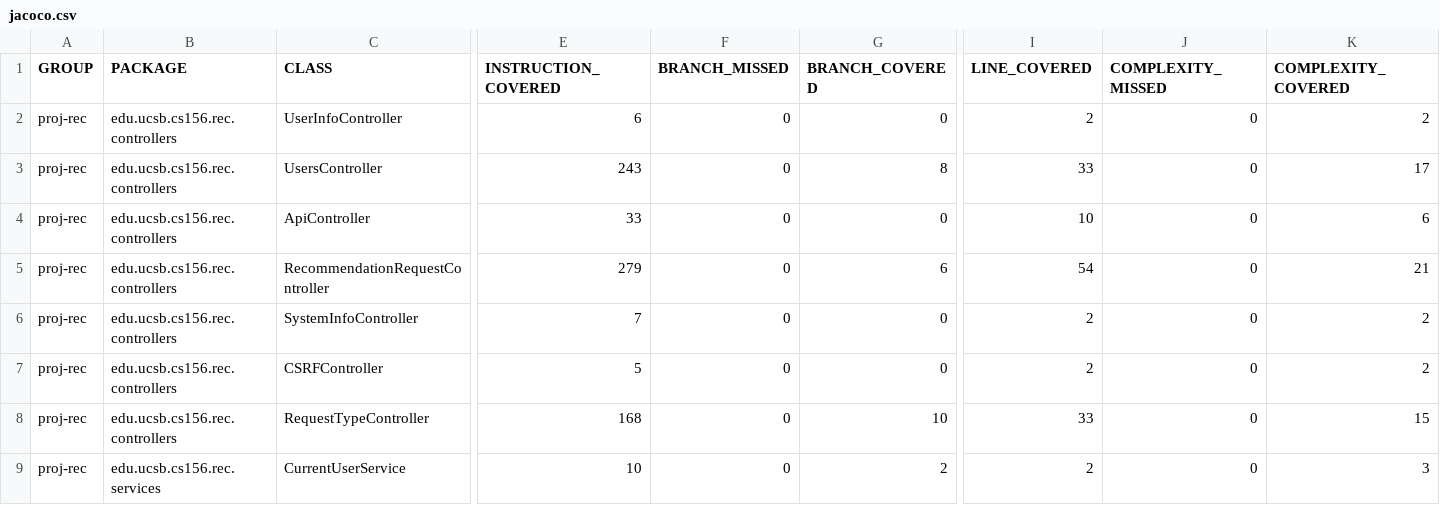
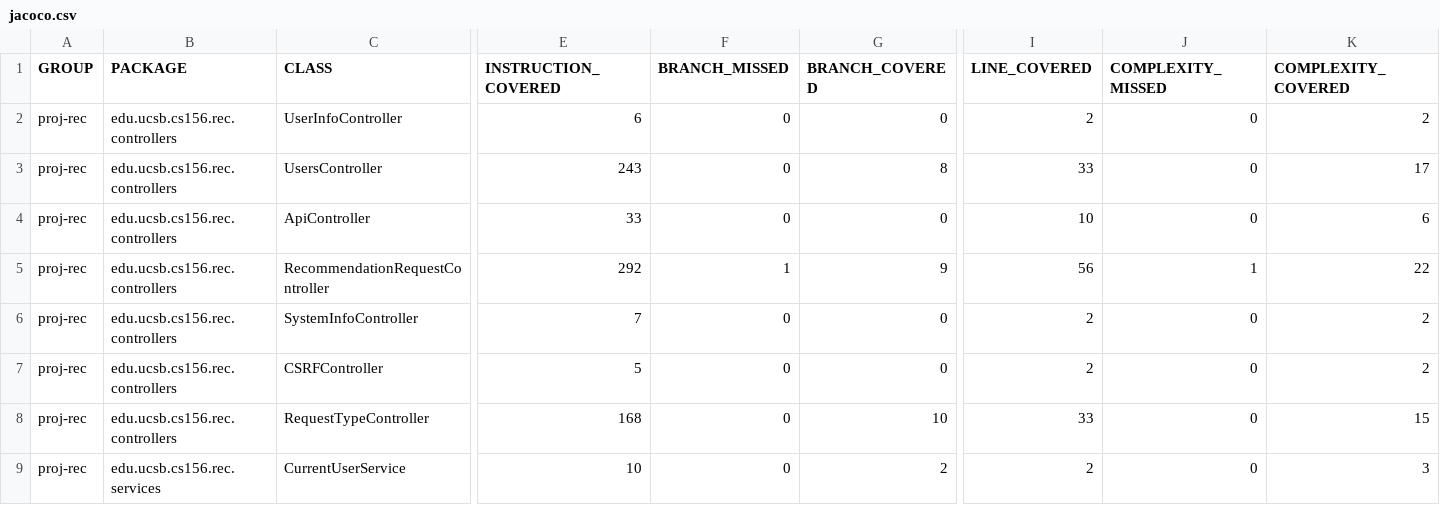
Before and after one commit to ucsb-cs156-s25/proj-rec-s25-16, a CSV file: jacoco/jacoco.csv, drawn as a sheet; only a part is shown, gaps mark what is left out; the diff names each change by its address in the sheet, - before the commit and + after, or states it on an @@ line.

```diff
--- a/jacoco/jacoco.csv
+++ b/jacoco/jacoco.csv
-E5 (INSTRUCTION_COVERED): 279
+E5 (INSTRUCTION_COVERED): 292
-F5 (BRANCH_MISSED): 0
+F5 (BRANCH_MISSED): 1
-G5 (BRANCH_COVERED): 6
+G5 (BRANCH_COVERED): 9
-I5 (LINE_COVERED): 54
+I5 (LINE_COVERED): 56
-J5 (COMPLEXITY_MISSED): 0
+J5 (COMPLEXITY_MISSED): 1
-K5 (COMPLEXITY_COVERED): 21
+K5 (COMPLEXITY_COVERED): 22
```
Also changed, not shown: 7 other files.
